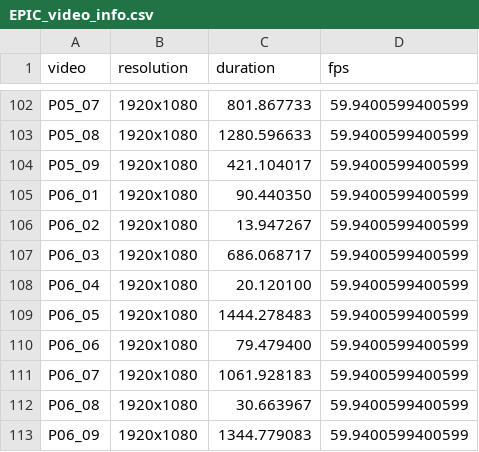
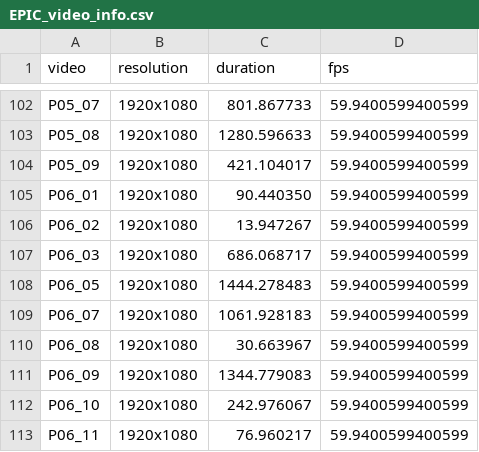
Before and after one commit to epic-kitchens/epic-kitchens-55-annotations, a CSV file: EPIC_video_info.csv, drawn as a sheet; only a part is shown, gaps mark what is left out; the shorter side is filled out with more unchanged rows.

Commit message:
Remove metadata for missing videos in EPIC_video_info.csv
These videos weren't released as we never had any narrations for them.

```diff
--- a/EPIC_video_info.csv
+++ b/EPIC_video_info.csv
@@ -107,5 +107,3 @@ P06_02,1920x1080,13.947267,59.9400599400599
 P06_03,1920x1080,686.068717,59.9400599400599
-P06_04,1920x1080,20.120100,59.9400599400599
 P06_05,1920x1080,1444.278483,59.9400599400599
-P06_06,1920x1080,79.479400,59.9400599400599
 P06_07,1920x1080,1061.928183,59.9400599400599
```
